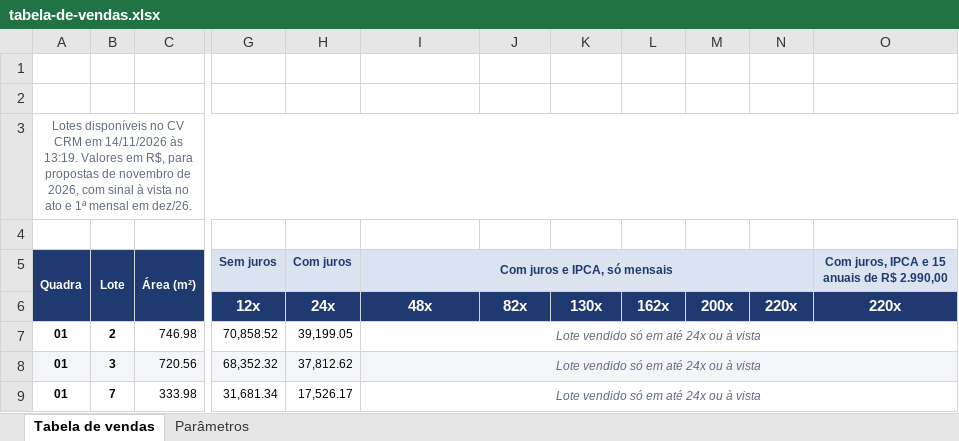
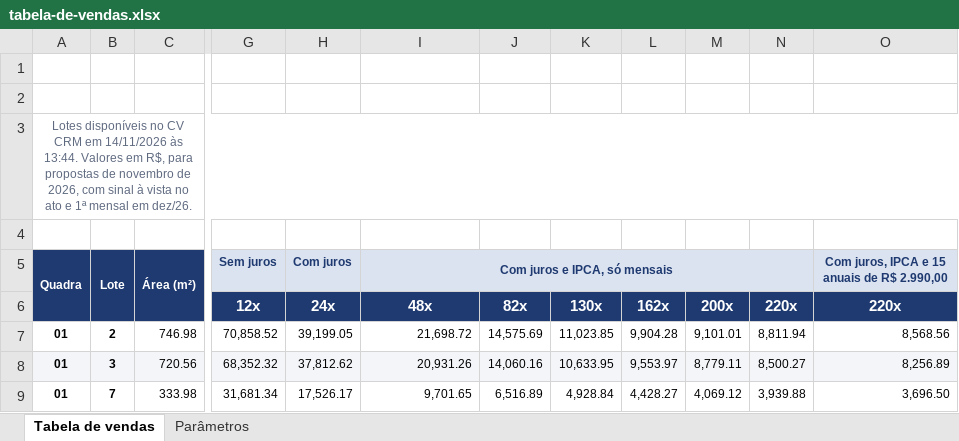
Before and after one commit to lucastbalbino/simulador, an Excel workbook: tabela-de-vendas.xlsx, sheet Tabela de vendas, drawn as a sheet; only a part is shown, gaps mark what is left out; values as stored, in another font and other column widths than the file's, no borders; charts and pictures not drawn; the diff covers the shown part only; the diff names each change by its address in the sheet, - before the commit and + after, or states it on an @@ line.

```diff
--- a/tabela-de-vendas.xlsx (sheet Tabela de vendas)
+++ b/tabela-de-vendas.xlsx (sheet Tabela de vendas)
-A3 (Quadra): …14/11/2026 às 13:19. Valores em…
+A3 (Quadra): …14/11/2026 às 13:44. Valores em…
-I7 (Com juros e IPCA, só mensais): Lote vendido só em até 24x ou à vista
+I7 (Com juros e IPCA, só mensais): 21,698.72
@@ I7:I9 italic: on → off, text colour: #5F6A80 → black, alignment: center → right @@
-I7:O7 merged
-J7: (empty)
+J7: 14,575.69
-K7: (empty)
+K7: 11,023.85
-L7: (empty)
+L7: 9,904.28
-M7: (empty)
+M7: 9,101.01
-N7: (empty)
+N7: 8,811.94
-O7: (empty)
+O7: 8,568.56
-I8 (Com juros e IPCA, só mensais): Lote vendido só em até 24x ou à vista
+I8 (Com juros e IPCA, só mensais): 20,931.26
-I8:O8 merged
-J8: (empty)
+J8: 14,060.16
-K8: (empty)
+K8: 10,633.95
-L8: (empty)
+L8: 9,553.97
-M8: (empty)
+M8: 8,779.11
-N8: (empty)
+N8: 8,500.27
-O8: (empty)
+O8: 8,256.89
-I9 (Com juros e IPCA, só mensais): Lote vendido só em até 24x ou à vista
+I9 (Com juros e IPCA, só mensais): 9,701.65
-I9:O9 merged
-J9: (empty)
+J9: 6,516.89
-K9: (empty)
+K9: 4,928.84
-L9: (empty)
+L9: 4,428.27
-M9: (empty)
+M9: 4,069.12
-N9: (empty)
+N9: 3,939.88
-O9: (empty)
+O9: 3,696.50
```
Also changed, not shown: 70 edited cells, cell formats and merged cells elsewhere in this sheet, charts or pictures, 1 other file.
